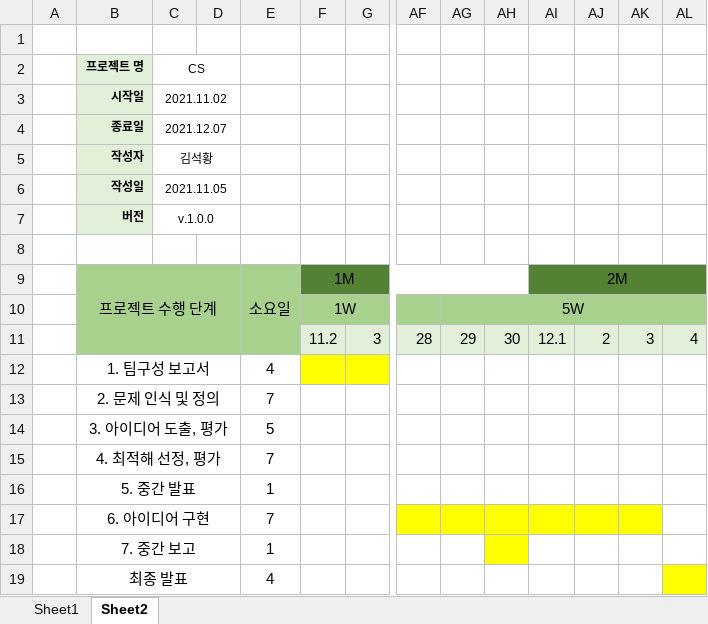
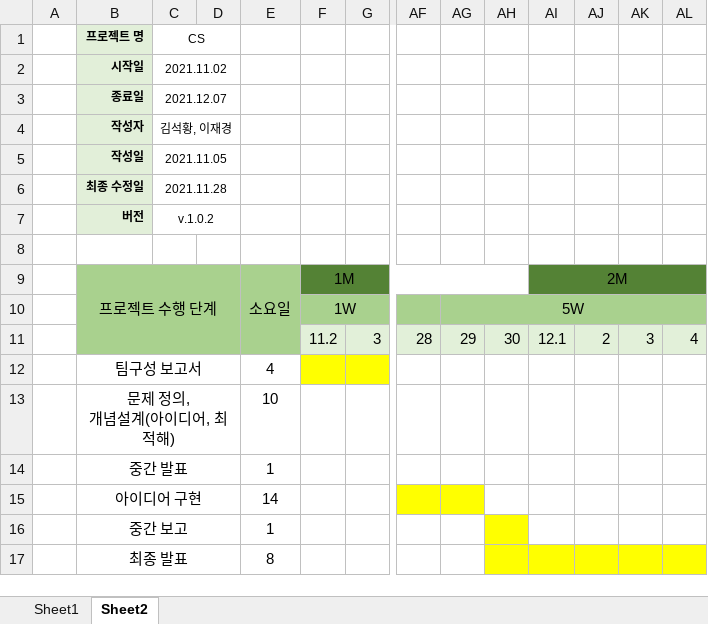
Before and after one commit to kimseukhwang/Engineering-Design, an Excel workbook: 공설입_간트차트.xlsx, sheet Sheet2, drawn as a sheet; only a part is shown, gaps mark what is left out; values as stored, in another font and other column widths than the file's, no borders; removed rows and columns are numbered as before the commit, all else as after; rows hold the shown columns only; ↵ is a line break in a cell; the diff names each change by its address in the sheet, - before the commit and + after, or states it on an @@ line.

```diff
--- a/공설입_간트차트.xlsx (sheet Sheet2)
+++ b/공설입_간트차트.xlsx (sheet Sheet2)
-row 1: (empty)
-C4 (CS): 김석황
+C4 (CS): 김석황, 이재경
+row 6:  | 최종 수정일 | 2021.11.28
-C7 (CS): v.1.0.0
+C7 (CS): v.1.0.2
-B12 (프로젝트 명): 1. 팀구성 보고서
+B12 (프로젝트 명): 팀구성 보고서
-row 13:  | 2. 문제 인식 및 정의 |  |  | 7
-row 14:  | 3. 아이디어 도출, 평가 |  |  | 5
-row 15:  | 4. 최적해 선정, 평가 |  |  | 7
+row 13:  | 문제 정의, ↵ 개념설계(아이디어, 최적해) |  |  | 10
-B14 (프로젝트 명): 5. 중간 발표
+B14 (프로젝트 명): 중간 발표
-row 17:  | 6. 아이디어 구현 |  |  | 7
+row 15:  | 아이디어 구현 |  |  | 14
-B16 (프로젝트 명): 7. 중간 보고
+B16 (프로젝트 명): 중간 보고
-E17: 4
+E17: 8
-AH17:AK17 fill: none
+AH17:AK17 fill: #FFFF00
```
Also changed, not shown: 12 other files.
